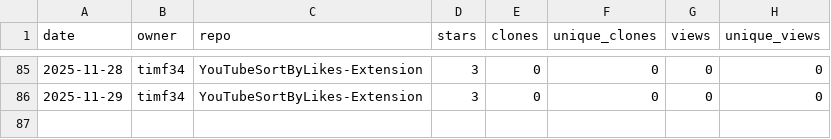
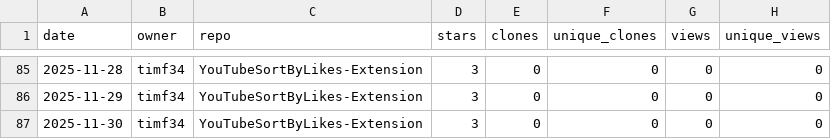
Before and after one commit to timf34/github-engagement-stats, a CSV file: data/timf34_YouTubeSortByLikes-Extension.csv, drawn as a sheet; only a part is shown, gaps mark what is left out; the diff names each change by its address in the sheet, - before the commit and + after, or states it on an @@ line.

```diff
--- a/data/timf34_YouTubeSortByLikes-Extension.csv
+++ b/data/timf34_YouTubeSortByLikes-Extension.csv
+row 87: 2025-11-30 | timf34 | YouTubeSortByLikes-Extension | 3 | 0 | 0 | 0 | 0
```
Also changed, not shown: data/timf34_ChatGPT-History-Search.csv, data/timf34_HackIrelandLeaderboard.csv, 14 other files.
